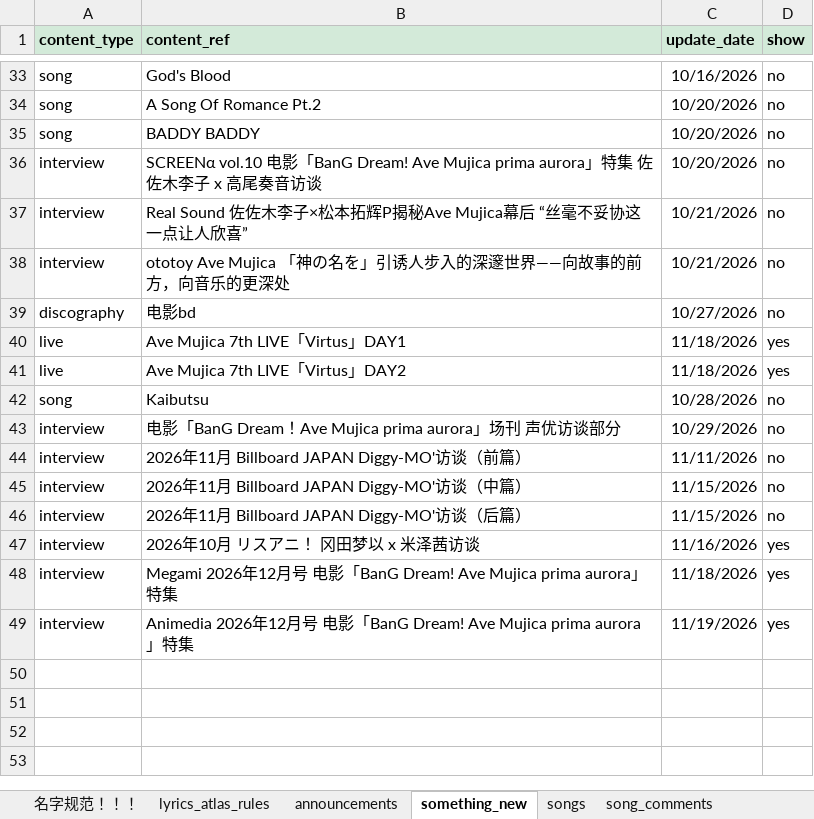
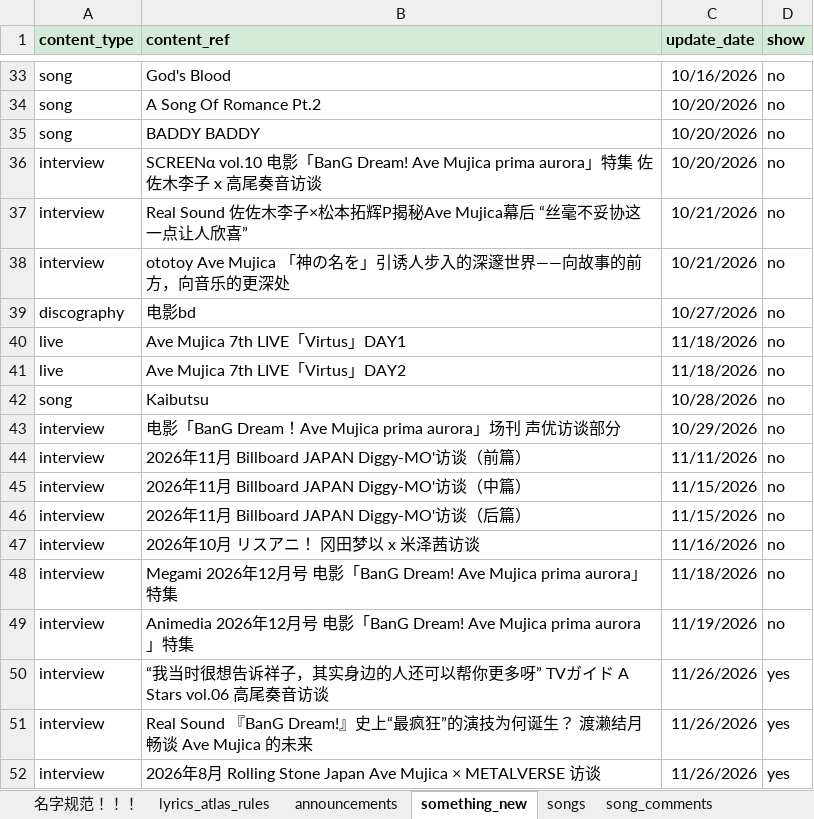
Before and after one commit to yuminle159/MujicaTimeLineWeb, an Excel workbook: _data/data.xlsx, sheet something_new, drawn as a sheet; only a part is shown, gaps mark what is left out; values as stored, in another font and other column widths than the file's, no borders; the diff names each change by its address in the sheet, - before the commit and + after, or states it on an @@ line.

```diff
--- a/_data/data.xlsx (sheet something_new)
+++ b/_data/data.xlsx (sheet something_new)
-D40:D41 (show): yes
+D40:D41 (show): no
-D47:D49 (show): yes
+D47:D49 (show): no
+row 50: interview | “我当时很想告诉祥子，其实身边的人还可以帮你更多呀” TVガイド A Stars vol.06 高尾奏音访谈 | 11/26/2026 | yes
+row 51: interview | Real Sound 『BanG Dream!』史上“最疯狂”的演技为何诞生？ 渡濑结月畅谈 Ave Mujica 的未来 | 11/26/2026 | yes
+row 52: interview | 2026年8月 Rolling Stone Japan Ave Mujica × METALVERSE 访谈 | 11/26/2026 | yes
```
Also changed, not shown: sheet interview, 25 other files.
